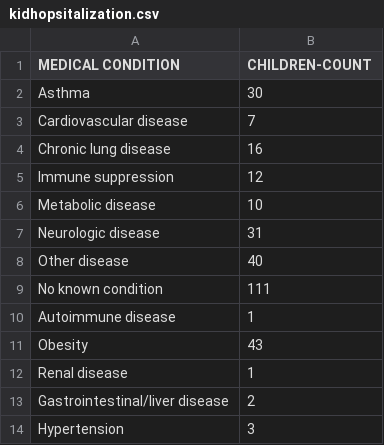
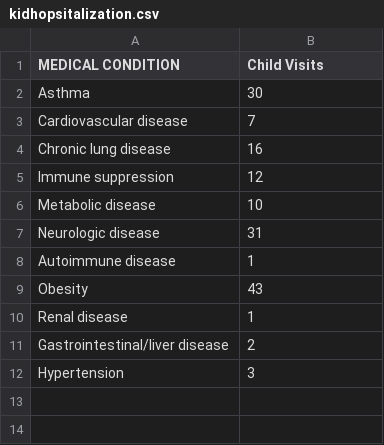
Before and after one commit to Art2500/COVID-19, a CSV file: output/kidhopsitalization.csv, drawn as a sheet.

```diff
--- a/output/kidhopsitalization.csv
+++ b/output/kidhopsitalization.csv
@@ -1,2 +1,2 @@
-MEDICAL CONDITION,CHILDREN-COUNT
+MEDICAL CONDITION,Child Visits
 Asthma,30
@@ -7,4 +7,2 @@ Metabolic disease,10
 Neurologic disease,31
-Other disease,40
-No known condition,111
 Autoimmune disease,1
```
Also changed, not shown: output/underlying_Causes_death.csv, 10 other files.
